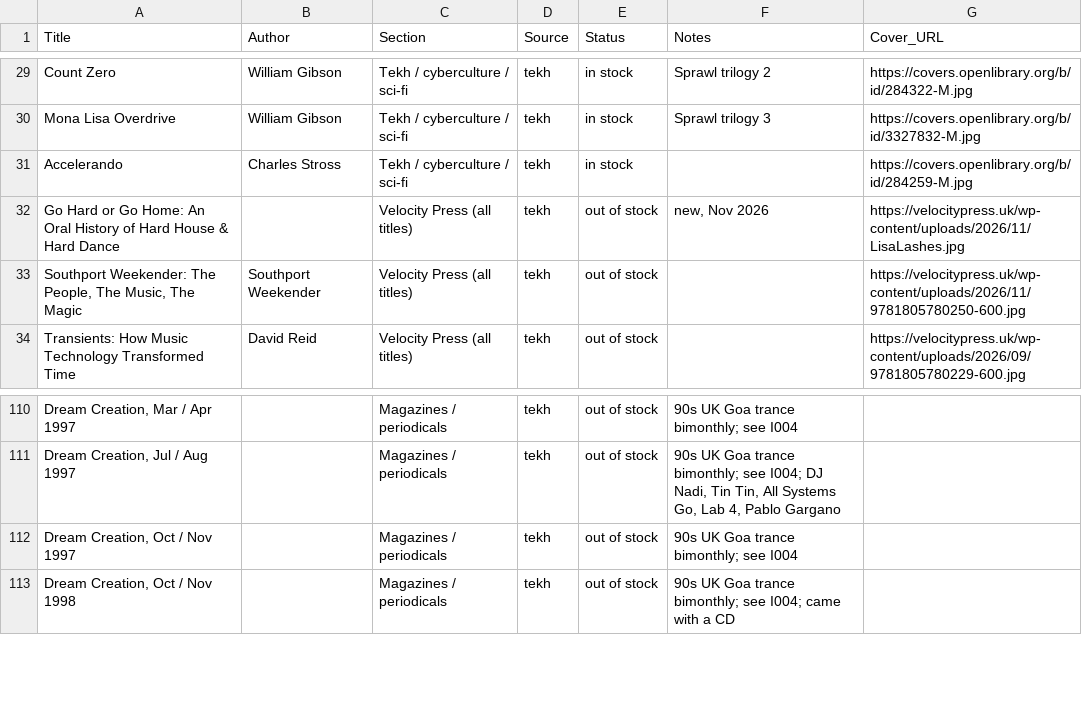
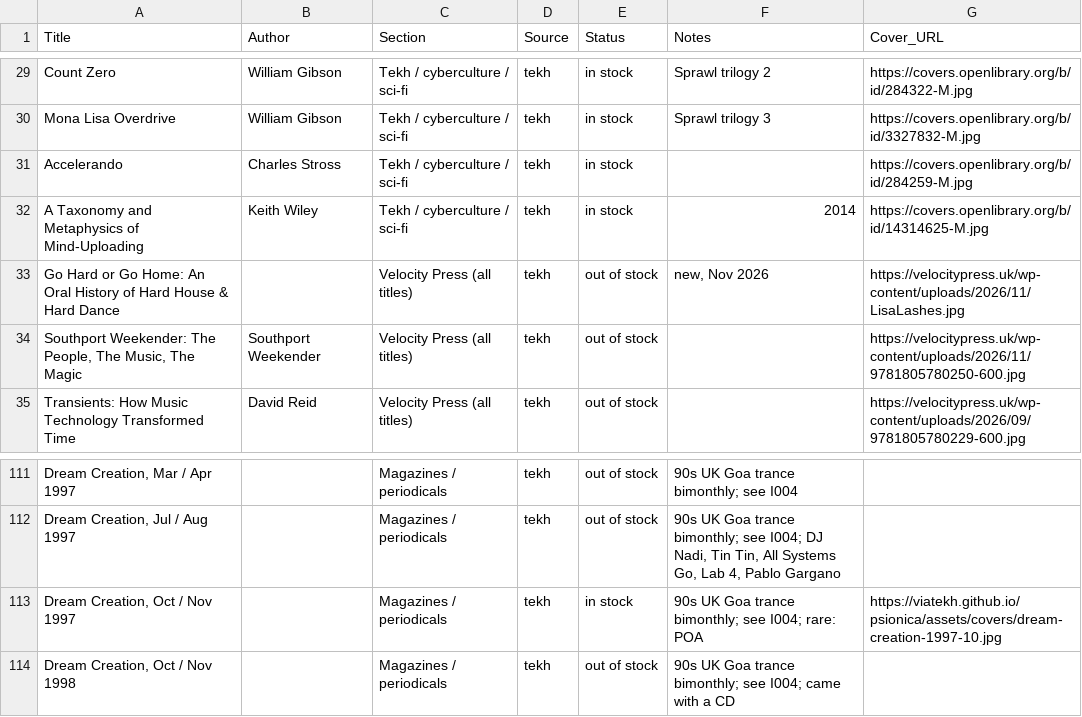
Before and after one commit to viatekh/psionica, a CSV file: data/catalogue.csv, drawn as a sheet; only a part is shown, gaps mark what is left out; addresses are those after the commit; the diff names each change by its address in the sheet, - before the commit and + after, or states it on an @@ line.

```diff
--- a/data/catalogue.csv
+++ b/data/catalogue.csv
+row 32: A Taxonomy and Metaphysics of Mind-Uploading | Keith Wiley | Tekh / cyberculture / sci-fi | tekh | in stock | 2014 | https://covers.openlibrary.org/b/id/14314625-M.jpg
-E113 (Status): out of stock
+E113 (Status): in stock
-F113 (Notes): 90s UK Goa trance bimonthly; see I004
+F113 (Notes): 90s UK Goa trance bimonthly; see I004; rare: POA
-G113 (Cover_URL): (empty)
+G113 (Cover_URL): https://viatekh.github.io/psionica/assets/covers/dream-creation-1997-10.jpg
```
Also changed, not shown: data/inventory.csv, 3 other files.
